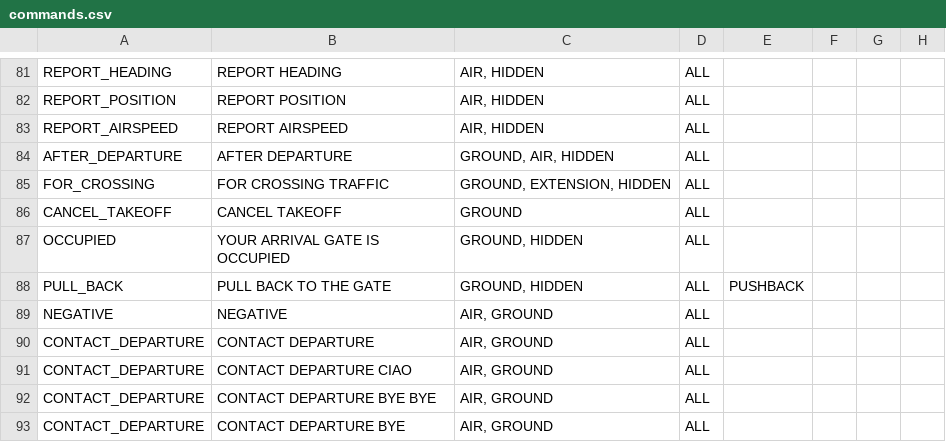
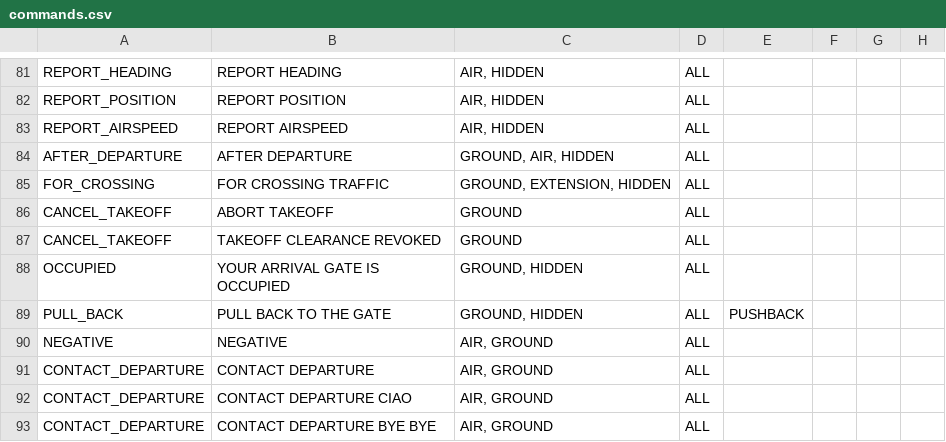
Before and after one commit to derl30n/tower3, a CSV file: commands.csv, drawn as a sheet; only a part is shown, gaps mark what is left out; the shorter side is filled out with more unchanged rows.

```diff
--- a/commands.csv
+++ b/commands.csv
@@ -85,3 +85,4 @@
 "FOR_CROSSING","FOR CROSSING TRAFFIC","GROUND, EXTENSION, HIDDEN","ALL",,,,
-"CANCEL_TAKEOFF","CANCEL TAKEOFF","GROUND","ALL",,,,
+"CANCEL_TAKEOFF","ABORT TAKEOFF","GROUND","ALL",,,,
+"CANCEL_TAKEOFF","TAKEOFF CLEARANCE REVOKED","GROUND","ALL",,,,
 "OCCUPIED","YOUR ARRIVAL GATE IS OCCUPIED","GROUND, HIDDEN","ALL",,,,
```
Also changed, not shown: EDDS/instruments/new/dbrightlook.csv, 13 other files.
